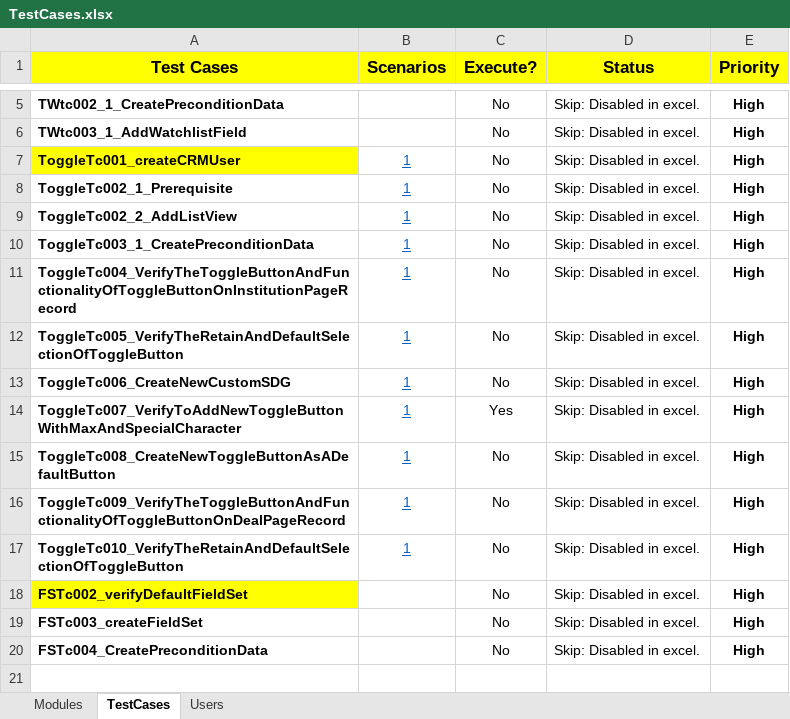
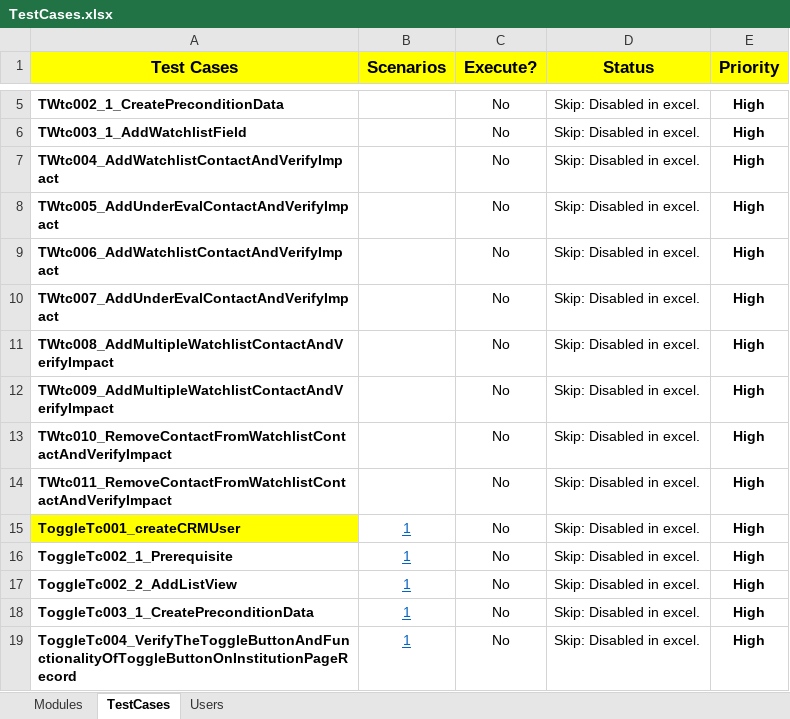
Before and after one commit to NitinNavatar/PE4.7, an Excel workbook: TestCases.xlsx, sheet TestCases, drawn as a sheet; only a part is shown, gaps mark what is left out; the shorter side is filled out with more unchanged rows; values as stored, in another font and other column widths than the file's, no borders; conditional formats not drawn; the diff names each change by its address in the sheet, - before the commit and + after, or states it on an @@ line.

Commit message:
excel for task watchlist
Signed-off-by: Akul Bhutani <navatariptesting@gmail.com>

```diff
--- a/TestCases.xlsx (sheet TestCases)
+++ b/TestCases.xlsx (sheet TestCases)
+row 7: TWtc004_AddWatchlistContactAndVerifyImpact |  | No | Skip: Disabled in excel. | High
+row 8: TWtc005_AddUnderEvalContactAndVerifyImpact |  | No | Skip: Disabled in excel. | High
+row 9: TWtc006_AddWatchlistContactAndVerifyImpact |  | No | Skip: Disabled in excel. | High
+row 10: TWtc007_AddUnderEvalContactAndVerifyImpact |  | No | Skip: Disabled in excel. | High
+row 11: TWtc008_AddMultipleWatchlistContactAndVerifyImpact |  | No | Skip: Disabled in excel. | High
+row 12: TWtc009_AddMultipleWatchlistContactAndVerifyImpact |  | No | Skip: Disabled in excel. | High
+row 13: TWtc010_RemoveContactFromWatchlistContactAndVerifyImpact |  | No | Skip: Disabled in excel. | High
+row 14: TWtc011_RemoveContactFromWatchlistContactAndVerifyImpact |  | No | Skip: Disabled in excel. | High
```
